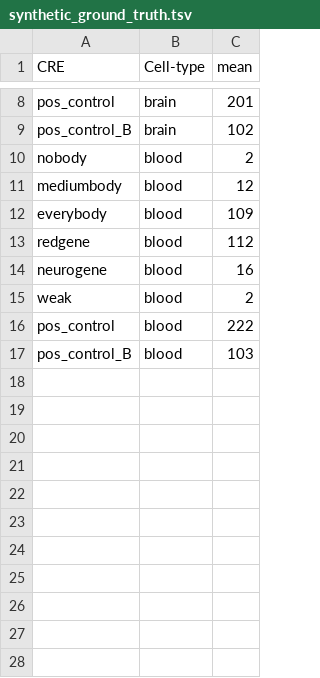
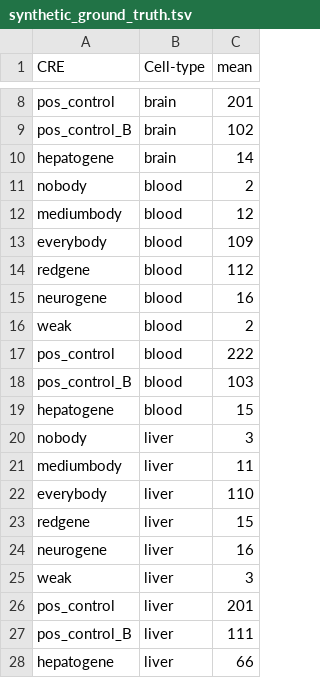
Before and after one commit to Reilly-Lab-Yale/tabula-rasa, a TSV file: notebooks/demos/parameter_extraction_demo/synthetic_ground_truth.tsv, drawn as a sheet; only a part is shown, gaps mark what is left out; the diff names each change by its address in the sheet, - before the commit and + after, or states it on an @@ line.

Commit message:
+liver

```diff
--- a/notebooks/demos/parameter_extraction_demo/synthetic_ground_truth.tsv
+++ b/notebooks/demos/parameter_extraction_demo/synthetic_ground_truth.tsv
+row 10: hepatogene | brain | 14
+row 19: hepatogene | blood | 15
+row 20: nobody | liver | 3
+row 21: mediumbody | liver | 11
+row 22: everybody | liver | 110
+row 23: redgene | liver | 15
+row 24: neurogene | liver | 16
+row 25: weak | liver | 3
+row 26: pos_control | liver | 201
+row 27: pos_control_B | liver | 111
+row 28: hepatogene | liver | 66
```
